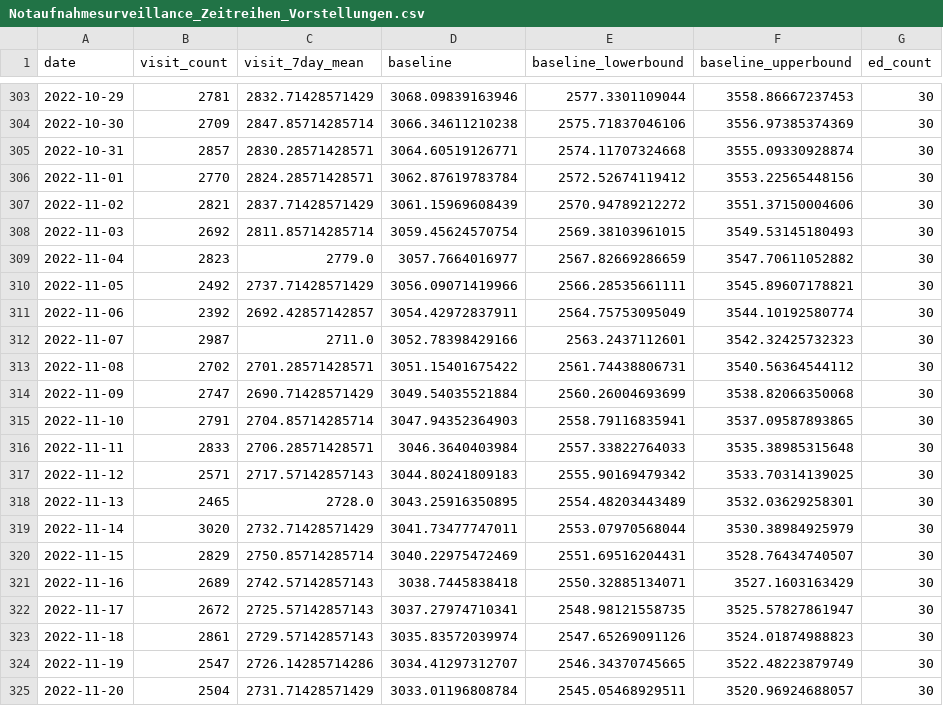
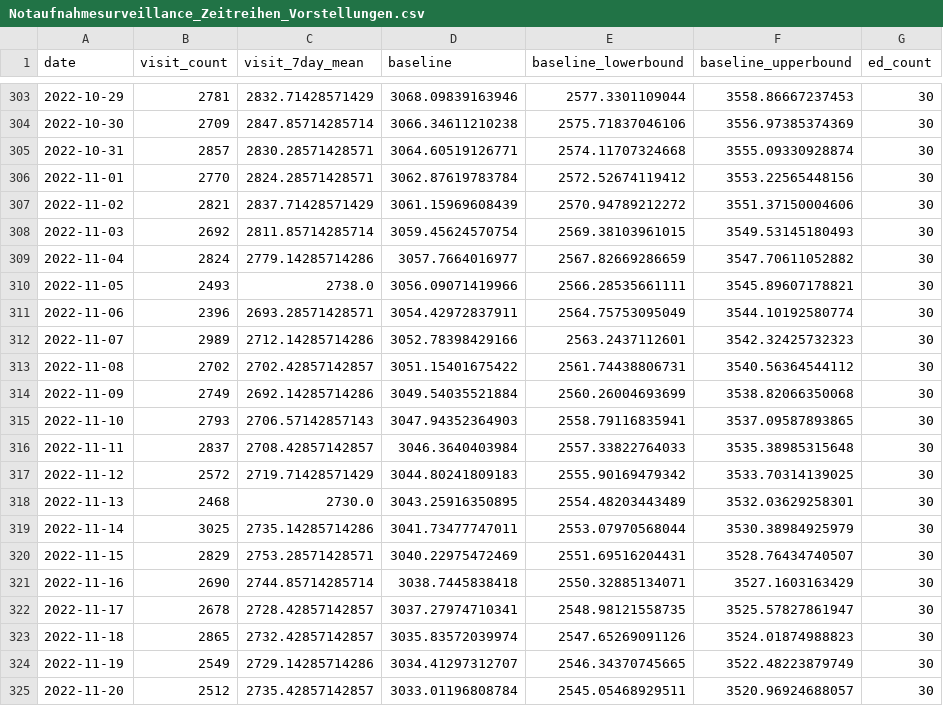
Before and after one commit to robert-koch-institut/Daten_der_Notaufnahmesurveillance, a CSV file: Notaufnahmesurveillance_Zeitreihen_Vorstellungen.csv, drawn as a sheet; only a part is shown, gaps mark what is left out; the diff covers the shown part only.

```diff
--- a/Notaufnahmesurveillance_Zeitreihen_Vorstellungen.csv
+++ b/Notaufnahmesurveillance_Zeitreihen_Vorstellungen.csv
@@ -308,18 +308,18 @@ date,visit_count,visit_7day_mean,baseline,baseline_lowerbound,baseline_upperboun
 2022-11-03,2692,2811.85714285714,3059.45624570754,2569.38103961015,3549.53145180493,30
-2022-11-04,2823,2779.0,3057.7664016977,2567.82669286659,3547.70611052882,30
-2022-11-05,2492,2737.71428571429,3056.09071419966,2566.28535661111,3545.89607178821,30
-2022-11-06,2392,2692.42857142857,3054.42972837911,2564.75753095049,3544.10192580774,30
-2022-11-07,2987,2711.0,3052.78398429166,2563.2437112601,3542.32425732323,30
-2022-11-08,2702,2701.28571428571,3051.15401675422,2561.74438806731,3540.56364544112,30
-2022-11-09,2747,2690.71428571429,3049.54035521884,2560.26004693699,3538.82066350068,30
-2022-11-10,2791,2704.85714285714,3047.94352364903,2558.79116835941,3537.09587893865,30
-2022-11-11,2833,2706.28571428571,3046.3640403984,2557.33822764033,3535.38985315648,30
-2022-11-12,2571,2717.57142857143,3044.80241809183,2555.90169479342,3533.70314139025,30
-2022-11-13,2465,2728.0,3043.25916350895,2554.48203443489,3532.03629258301,30
-2022-11-14,3020,2732.71428571429,3041.73477747011,2553.07970568044,3530.38984925979,30
-2022-11-15,2829,2750.85714285714,3040.22975472469,2551.69516204431,3528.76434740507,30
-2022-11-16,2689,2742.57142857143,3038.7445838418,2550.32885134071,3527.1603163429,30
-2022-11-17,2672,2725.57142857143,3037.27974710341,2548.98121558735,3525.57827861947,30
-2022-11-18,2861,2729.57142857143,3035.83572039974,2547.65269091126,3524.01874988823,30
-2022-11-19,2547,2726.14285714286,3034.41297312707,2546.34370745665,3522.48223879749,30
-2022-11-20,2504,2731.71428571429,3033.01196808784,2545.05468929511,3520.96924688057,30
+2022-11-04,2824,2779.14285714286,3057.7664016977,2567.82669286659,3547.70611052882,30
+2022-11-05,2493,2738.0,3056.09071419966,2566.28535661111,3545.89607178821,30
+2022-11-06,2396,2693.28571428571,3054.42972837911,2564.75753095049,3544.10192580774,30
+2022-11-07,2989,2712.14285714286,3052.78398429166,2563.2437112601,3542.32425732323,30
+2022-11-08,2702,2702.42857142857,3051.15401675422,2561.74438806731,3540.56364544112,30
+2022-11-09,2749,2692.14285714286,3049.54035521884,2560.26004693699,3538.82066350068,30
+2022-11-10,2793,2706.57142857143,3047.94352364903,2558.79116835941,3537.09587893865,30
+2022-11-11,2837,2708.42857142857,3046.3640403984,2557.33822764033,3535.38985315648,30
+2022-11-12,2572,2719.71428571429,3044.80241809183,2555.90169479342,3533.70314139025,30
+2022-11-13,2468,2730.0,3043.25916350895,2554.48203443489,3532.03629258301,30
+2022-11-14,3025,2735.14285714286,3041.73477747011,2553.07970568044,3530.38984925979,30
+2022-11-15,2829,2753.28571428571,3040.22975472469,2551.69516204431,3528.76434740507,30
+2022-11-16,2690,2744.85714285714,3038.7445838418,2550.32885134071,3527.1603163429,30
+2022-11-17,2678,2728.42857142857,3037.27974710341,2548.98121558735,3525.57827861947,30
+2022-11-18,2865,2732.42857142857,3035.83572039974,2547.65269091126,3524.01874988823,30
+2022-11-19,2549,2729.14285714286,3034.41297312707,2546.34370745665,3522.48223879749,30
+2022-11-20,2512,2735.42857142857,3033.01196808784,2545.05468929511,3520.96924688057,30
```
Also changed, not shown: 27 edited cells elsewhere in this file, Notaufnahmesurveillance_Datenqualitaet.csv, Notaufnahmesurveillance_Zeitreihen_Alter.csv, 4 other files.
